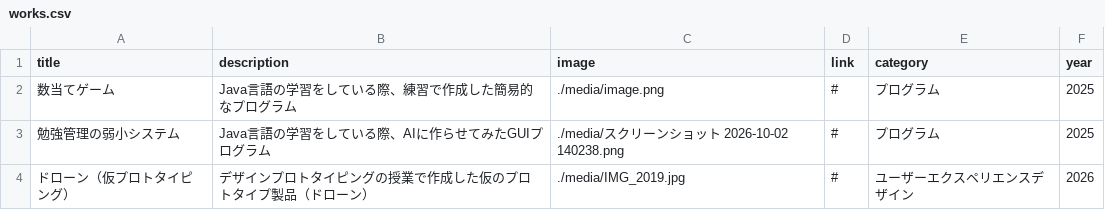
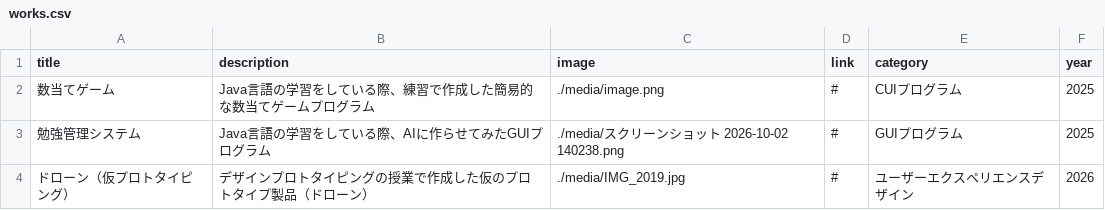
Before and after one commit to starrrrrr0129/portfolio-site, a CSV file: works.csv, drawn as a sheet.

```diff
--- a/works.csv
+++ b/works.csv
@@ -1,4 +1,4 @@
 title,description,image,link,category,year
-数当てゲーム,Java言語の学習をしている際、練習で作成した簡易的なプログラム,./media/image.png,#,プログラム,2025
-勉強管理の弱小システム,Java言語の学習をしている際、AIに作らせてみたGUIプログラム,./media/スクリーンショット 2026-10-02 140238.png,#,プログラム,2025
+数当てゲーム,Java言語の学習をしている際、練習で作成した簡易的な数当てゲームプログラム,./media/image.png,#,CUIプログラム,2025
+勉強管理システム,Java言語の学習をしている際、AIに作らせてみたGUIプログラム,./media/スクリーンショット 2026-10-02 140238.png,#,GUIプログラム,2025
 ドローン（仮プロトタイピング）,デザインプロトタイピングの授業で作成した仮のプロトタイプ製品（ドローン）,./media/IMG_2019.jpg,#,ユーザーエクスペリエンスデザイン,2026
```
Also changed, not shown: 2 other files.
